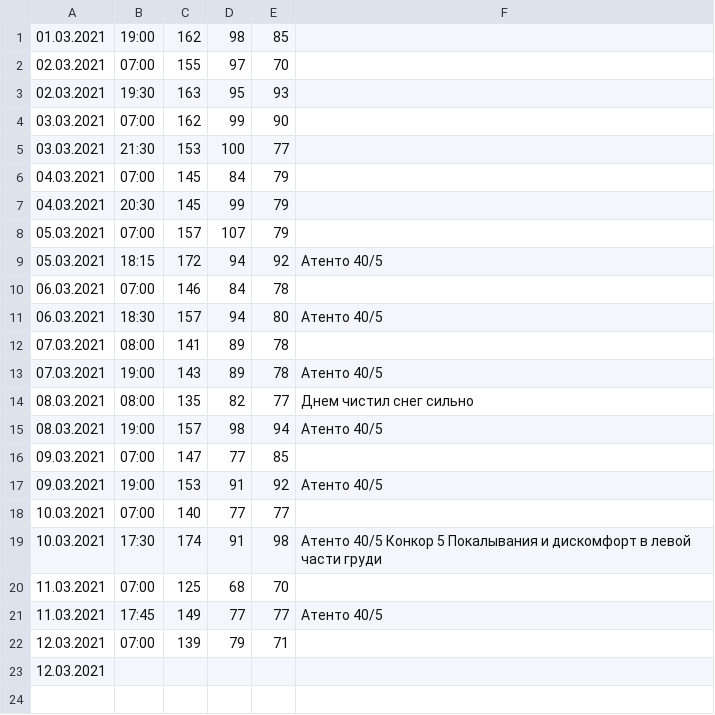
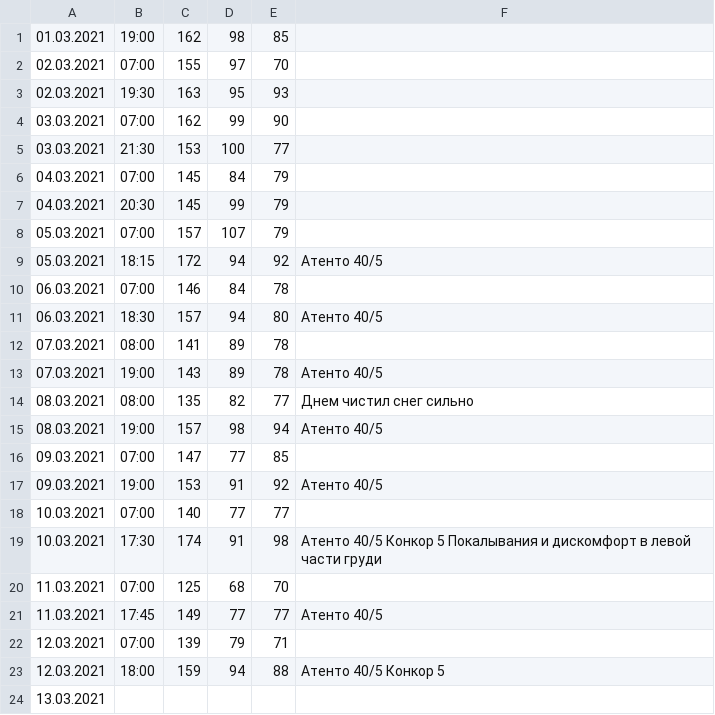
Before and after one commit to ShP8/2021, a TSV file: Bar.tsv, drawn as a sheet.

Commit message:
120321

```diff
--- a/Bar.tsv
+++ b/Bar.tsv
@@ -22,2 +22,3 @@
 12.03.2021	07:00	139	79	71
-12.03.2021
+12.03.2021	18:00	159	94	88	Атенто 40/5 Конкор 5
+13.03.2021	
```
